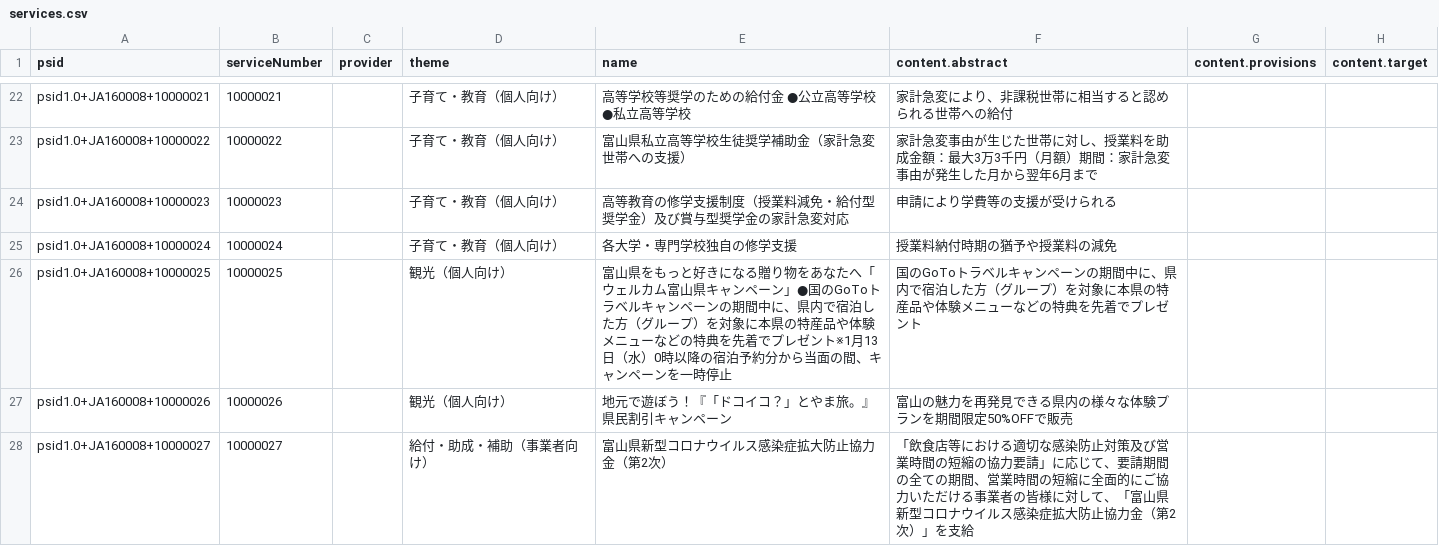
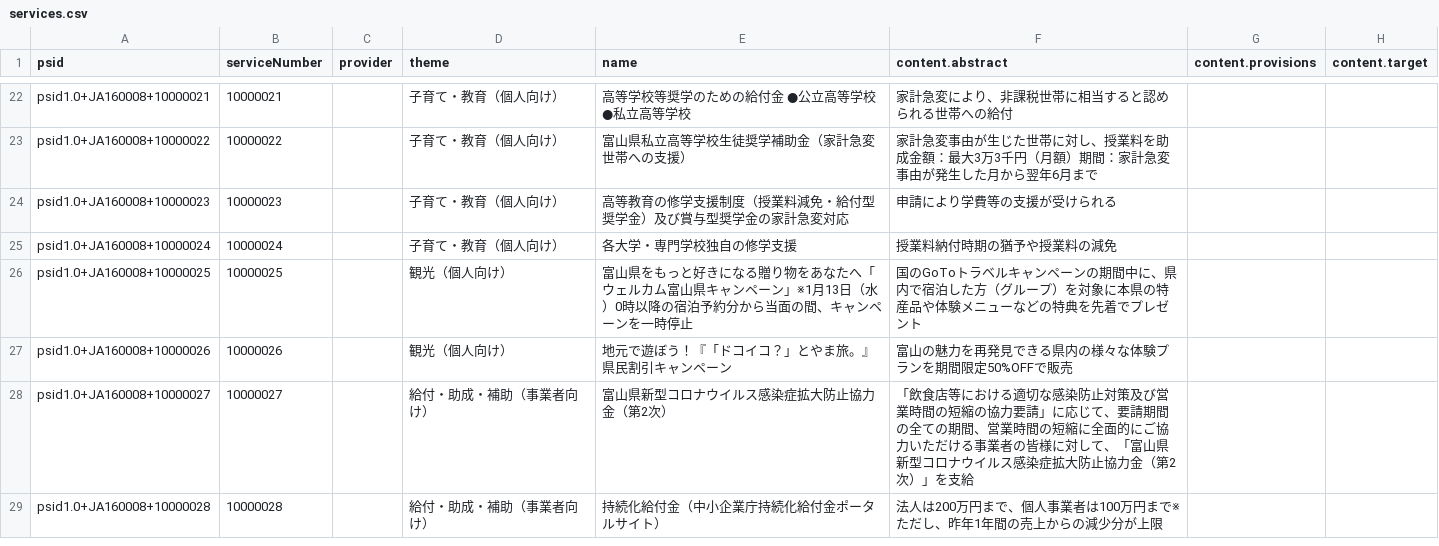
Before and after one commit to terachan0117/covid19-toyama-supportnavi, a CSV file: resources/services.csv, drawn as a sheet; only a part is shown, gaps mark what is left out; the shorter side is filled out with more unchanged rows; the diff names each change by its address in the sheet, - before the commit and + after, or states it on an @@ line.

Commit message:
update

```diff
--- a/resources/services.csv
+++ b/resources/services.csv
-E26 (name): …ペーン」●国のGoToトラベルキャンペーンの期間中に、県内で宿泊した方（グループ）を対象に本県の特産品や体験メニューなどの特典を先着でプレゼント※1月13日…
+E26 (name): …ペーン」※1月13日…
```
